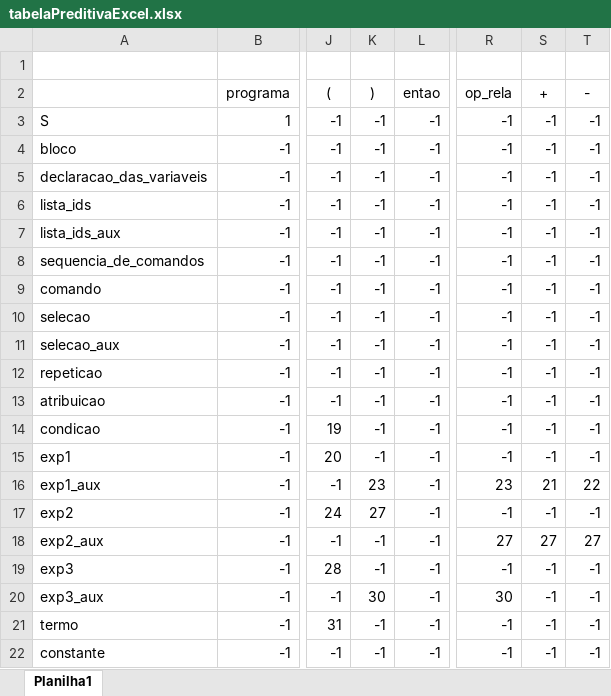
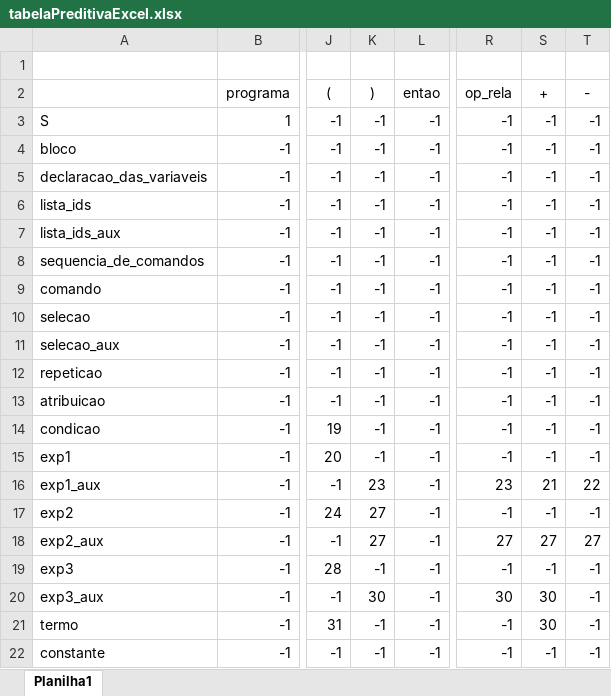
Before and after one commit to douguizilla/lexico, an Excel workbook: diagrama/tabelaPreditivaExcel.xlsx, sheet Planilha1, drawn as a sheet; only a part is shown, gaps mark what is left out; values as stored, in another font and other column widths than the file's, no borders; the diff names each change by its address in the sheet, - before the commit and + after, or states it on an @@ line.

```diff
--- a/diagrama/tabelaPreditivaExcel.xlsx (sheet Planilha1)
+++ b/diagrama/tabelaPreditivaExcel.xlsx (sheet Planilha1)
-K18 ()): -1
+K18 ()): 27
-S20:S21 (+): -1
+S20:S21 (+): 30
```
Also changed, not shown: diagrama/vetorProducoes.xlsx, 1 other file.
